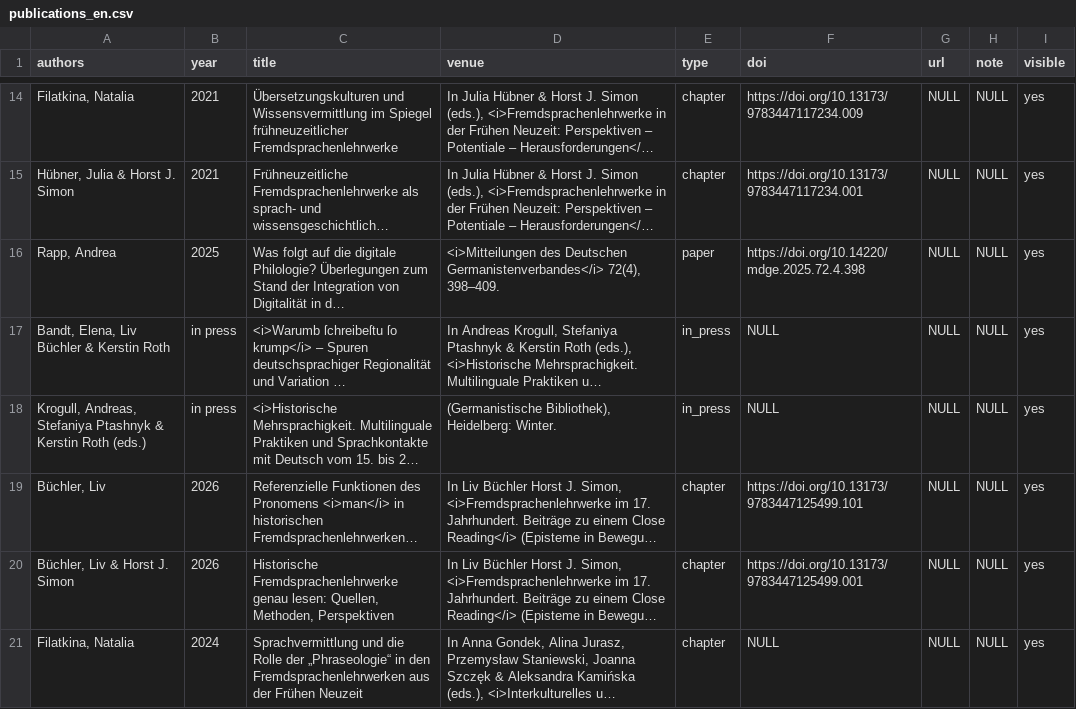
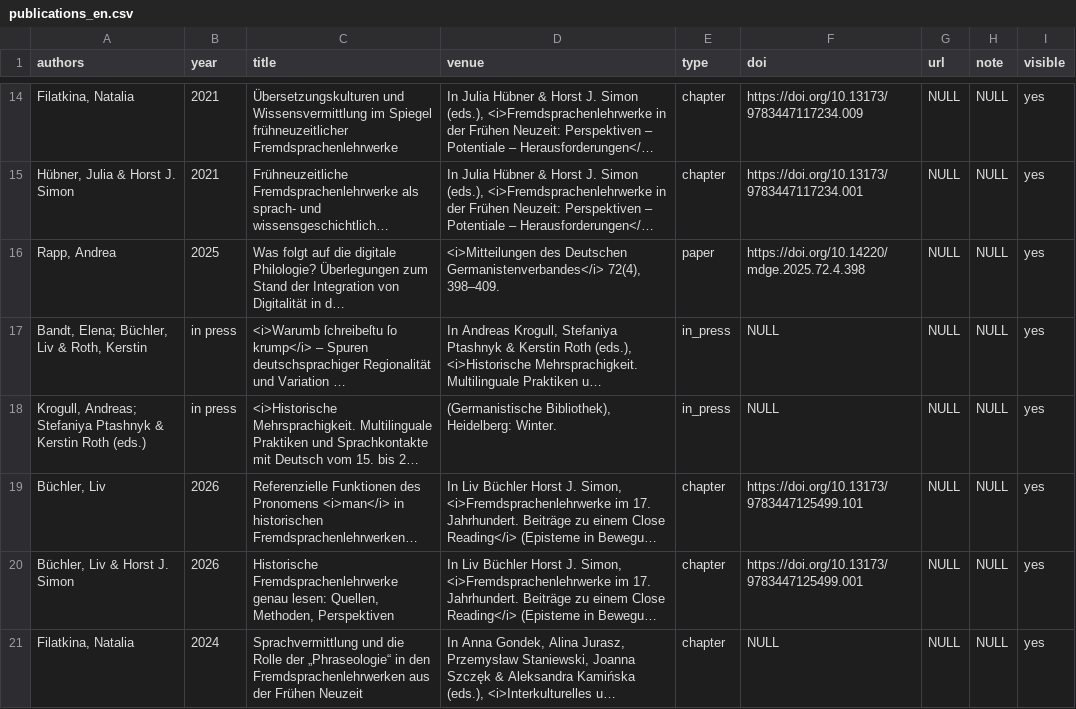
Before and after one commit to fsl-digital/fsl-digital, a CSV file: public/uploads/publications/publications_en.csv, drawn as a sheet; only a part is shown, gaps mark what is left out; long unchanged cells end in …; the diff names each change by its address in the sheet, - before the commit and + after, or states it on an @@ line.

```diff
--- a/public/uploads/publications/publications_en.csv
+++ b/public/uploads/publications/publications_en.csv
-A17 (authors): Bandt, Elena, Liv Büchler & Kerstin Roth
+A17 (authors): Bandt, Elena; Büchler, Liv & Roth, Kerstin
-A18 (authors): Krogull, Andreas, Stefaniya Ptashnyk…
+A18 (authors): Krogull, Andreas; Stefaniya Ptashnyk…
```
Also changed, not shown: public/uploads/corpus/corpus.csv, public/uploads/publications/publications_de.csv, 7 other files.
